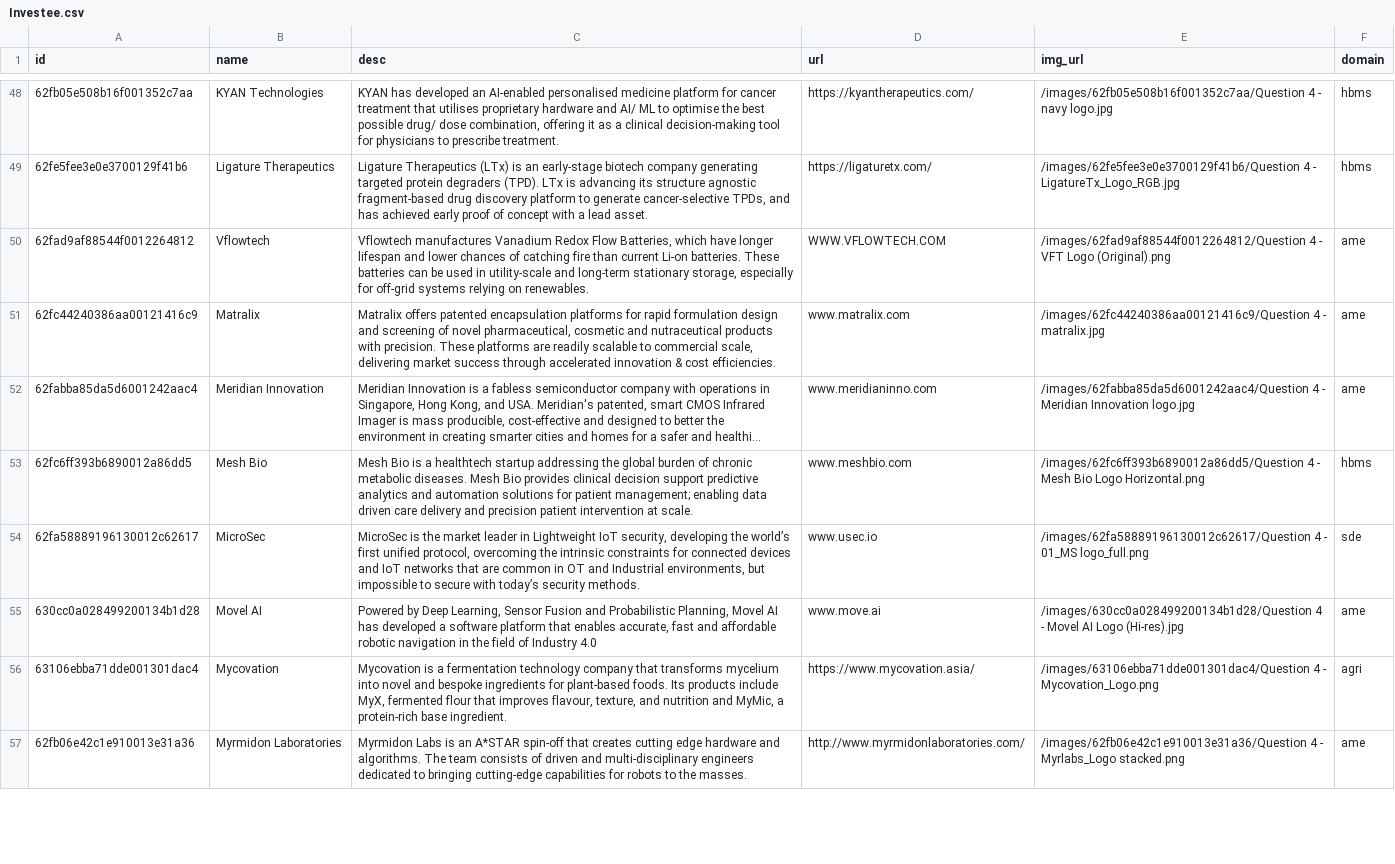
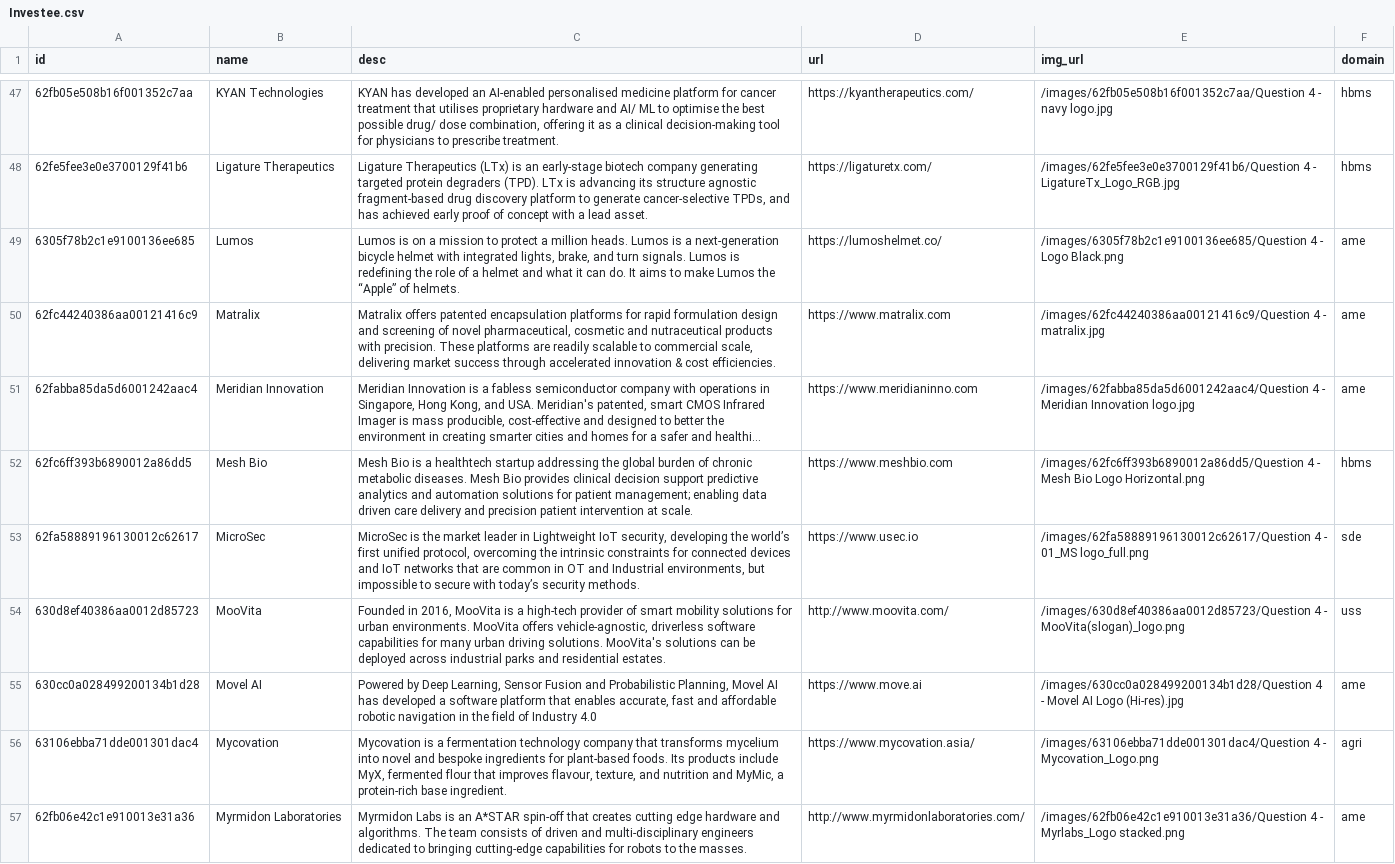
Before and after one commit to isomerpages/enterprisesg-seeds, a CSV file: Investee.csv, drawn as a sheet; only a part is shown, gaps mark what is left out; long unchanged cells end in …; removed rows and columns are numbered as before the commit, all else as after; the diff covers the shown part only; the diff names each change by its address in the sheet, - before the commit and + after, or states it on an @@ line.

Commit message:
Add files via upload

```diff
--- a/Investee.csv
+++ b/Investee.csv
-row 50: 62fad9af88544f0012264812 | Vflowtech | Vflowtech manufactures Vanadium Redox Flow Batteries, which have longer lifespan and lower chances of catching fire than current Li-on batteries. These batteries can be used in utility-scale and long-term stationary storage, especially for off-grid systems relying on renewables. | WWW.VFLOWTECH.COM | /images/62fad9af88544f0012264812/Question 4 - VFT Logo (Original).png | ame
@@ row 84 moved to row 49: 6305f78b2c1e9100136ee685 @@
-D50 (url): www.matralix.com
+D50 (url): https://www.matralix.com
-D51 (url): www.meridianinno.com
+D51 (url): https://www.meridianinno.com
-D52 (url): www.meshbio.com
+D52 (url): https://www.meshbio.com
-D53 (url): www.usec.io
+D53 (url): https://www.usec.io
@@ row 31 moved to row 54: 630d8ef40386aa0012d85723 @@
-D55 (url): www.move.ai
+D55 (url): https://www.move.ai
```
Also changed, not shown: 8 added rows, 7 removed rows, 6 moved rows and 25 edited cells elsewhere in this file.
